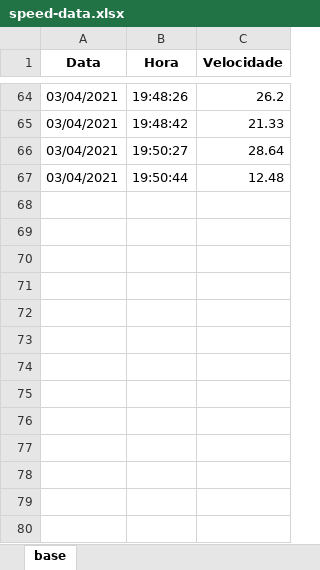
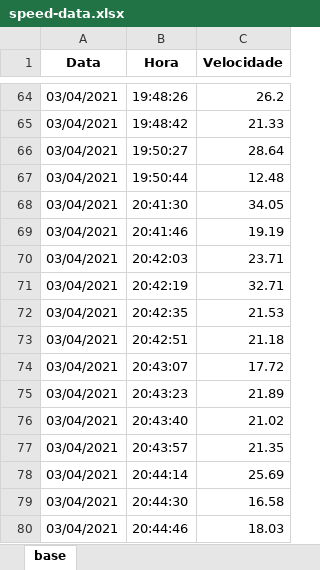
Before and after one commit to bguerbas/SpeedTest, an Excel workbook: test_results/speed-data.xlsx, sheet base, drawn as a sheet; only a part is shown, gaps mark what is left out; values as stored, in another font and other column widths than the file's, no borders; the diff names each change by its address in the sheet, - before the commit and + after, or states it on an @@ line.

```diff
--- a/test_results/speed-data.xlsx (sheet base)
+++ b/test_results/speed-data.xlsx (sheet base)
+row 68: 03/04/2021 | 20:41:30 | 34.05
+row 69: 03/04/2021 | 20:41:46 | 19.19
+row 70: 03/04/2021 | 20:42:03 | 23.71
+row 71: 03/04/2021 | 20:42:19 | 32.71
+row 72: 03/04/2021 | 20:42:35 | 21.53
+row 73: 03/04/2021 | 20:42:51 | 21.18
+row 74: 03/04/2021 | 20:43:07 | 17.72
+row 75: 03/04/2021 | 20:43:23 | 21.89
+row 76: 03/04/2021 | 20:43:40 | 21.02
+row 77: 03/04/2021 | 20:43:57 | 21.35
+row 78: 03/04/2021 | 20:44:14 | 25.69
+row 79: 03/04/2021 | 20:44:30 | 16.58
+row 80: 03/04/2021 | 20:44:46 | 18.03
```
Also changed, not shown: 4 other files.
